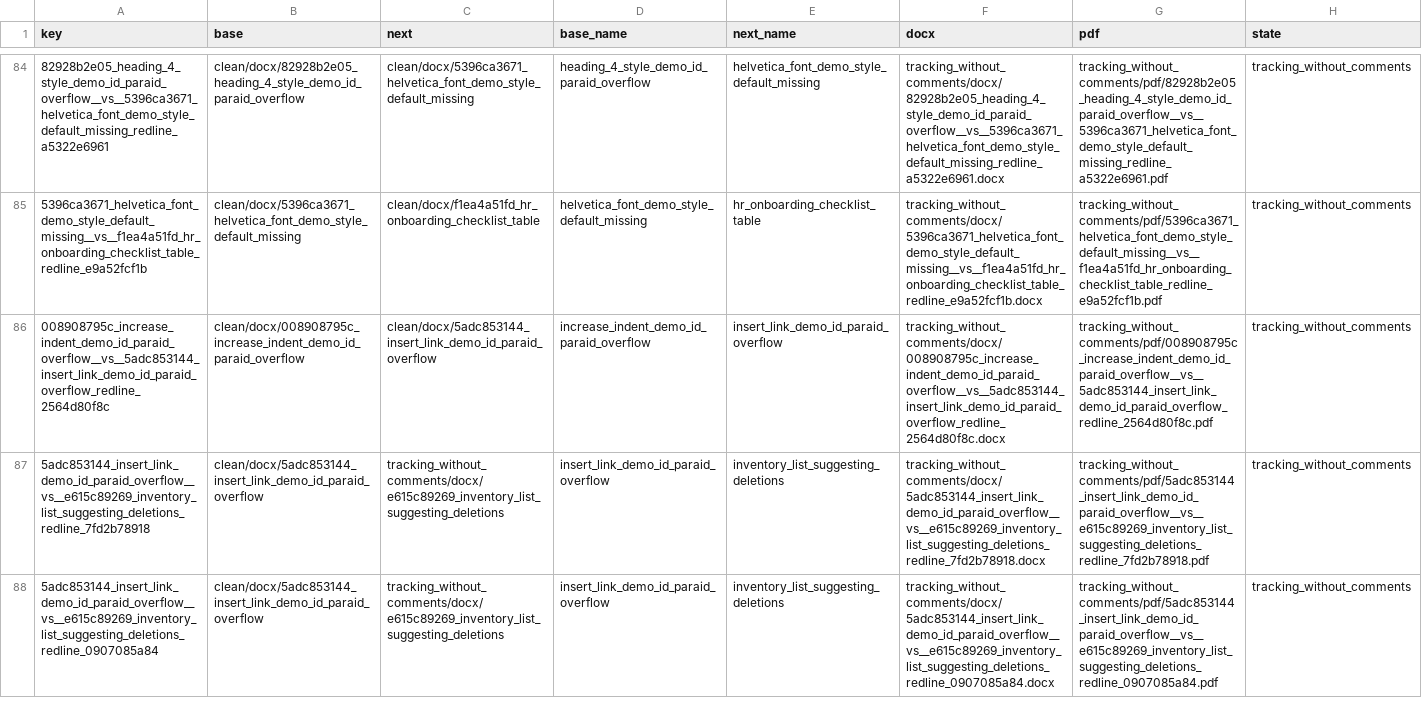
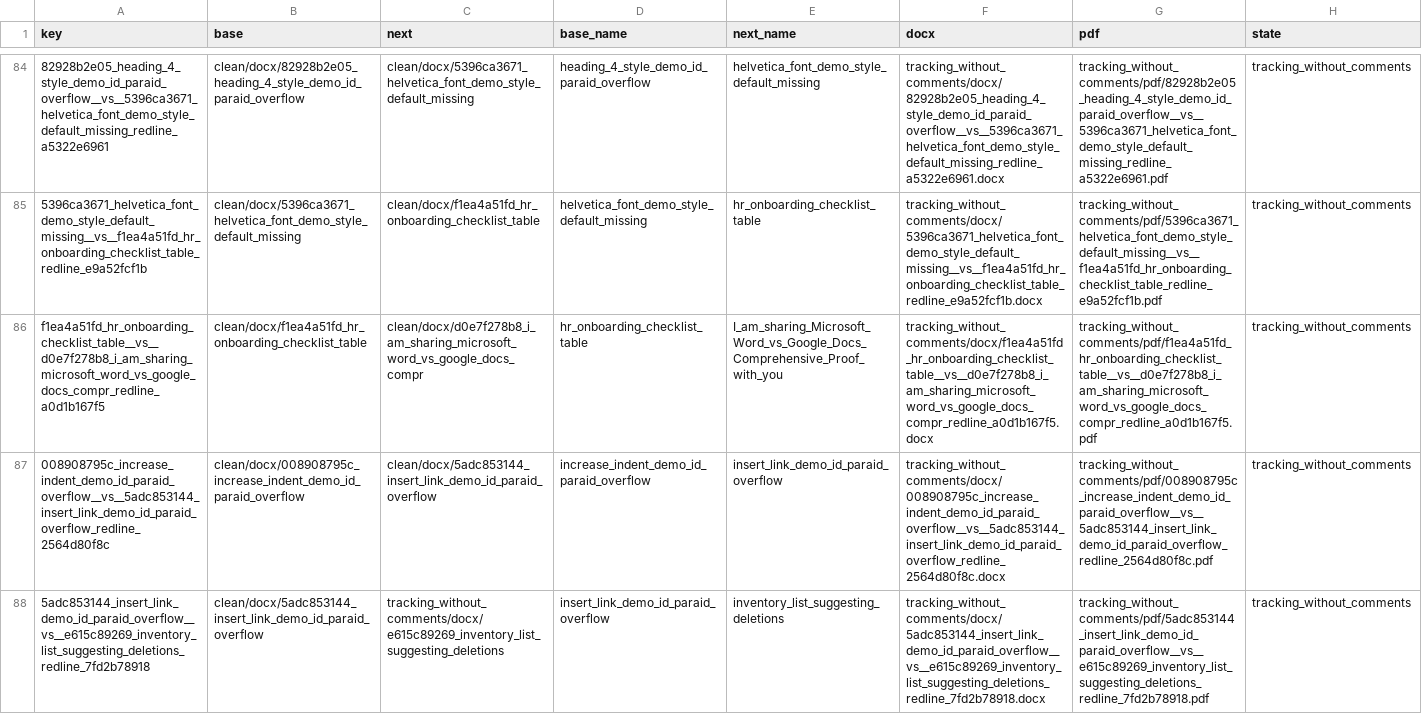
Before and after one commit to jandira-tech/neurotic_docx_bench, a CSV file: corpus/word/pools/word_based_pairs.csv, drawn as a sheet; only a part is shown, gaps mark what is left out; the shorter side is filled out with more unchanged rows; the diff names each change by its address in the sheet, - before the commit and + after, or states it on an @@ line.

```diff
--- a/corpus/word/pools/word_based_pairs.csv
+++ b/corpus/word/pools/word_based_pairs.csv
+row 86: f1ea4a51fd_hr_onboarding_checklist_table__vs__d0e7f278b8_i_am_sharing_microsoft_word_vs_google_docs_compr_redline_a0d1b167f5 | clean/docx/f1ea4a51fd_hr_onboarding_checklist_table | clean/docx/d0e7f278b8_i_am_sharing_microsoft_word_vs_google_docs_compr | hr_onboarding_checklist_table | I_am_sharing_Microsoft_Word_vs_Google_Docs_Comprehensive_Proof_with_you | tracking_without_comments/docx/f1ea4a51fd_hr_onboarding_checklist_table__vs__d0e7f278b8_i_am_sharing_microsoft_word_vs_google_docs_compr_redline_a0d1b167f5.docx | tracking_without_comments/pdf/f1ea4a51fd_hr_onboarding_checklist_table__vs__d0e7f278b8_i_am_sharing_microsoft_word_vs_google_docs_compr_redline_a0d1b167f5.pdf | tracking_without_comments
```
Also changed, not shown: corpus/word/pools/nocomments_pairs.csv, corpus/word/pools/nocomments_renders.csv, 23 other files.
